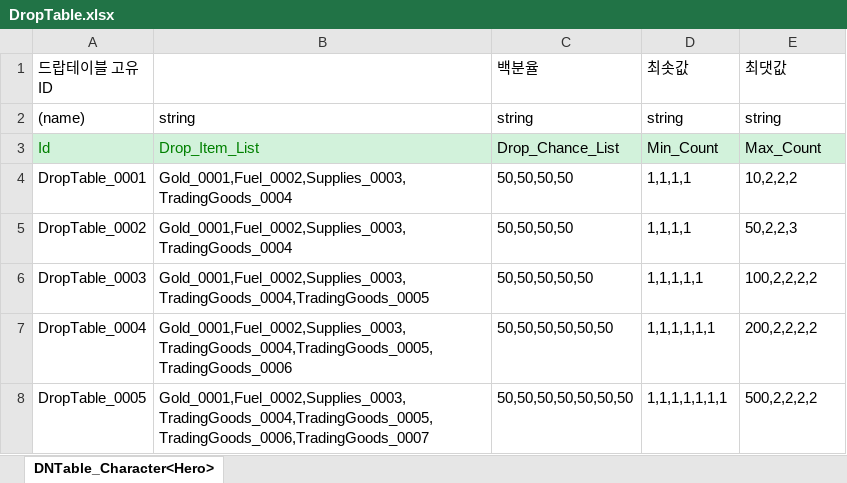
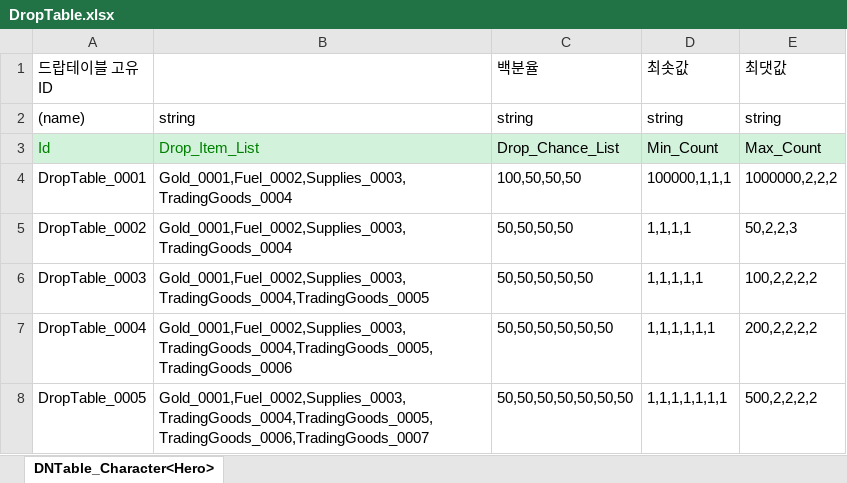
Before and after one commit to shepherdstar27/miniProject_2D, an Excel workbook: JsonConverter/ExcelFiles/DropTable.xlsx, sheet DNTable_Character<Hero>, drawn as a sheet; values as stored, in another font and other column widths than the file's, no borders; the diff names each change by its address in the sheet, - before the commit and + after, or states it on an @@ line.

```diff
--- a/JsonConverter/ExcelFiles/DropTable.xlsx (sheet DNTable_Character<Hero>)
+++ b/JsonConverter/ExcelFiles/DropTable.xlsx (sheet DNTable_Character<Hero>)
-C4 (백분율): 50,50,50,50
+C4 (백분율): 100,50,50,50
-D4 (최솟값): 1,1,1,1
+D4 (최솟값): 100000,1,1,1
-E4 (최댓값): 10,2,2,2
+E4 (최댓값): 1000000,2,2,2
```
Also changed, not shown: 25 other files.
